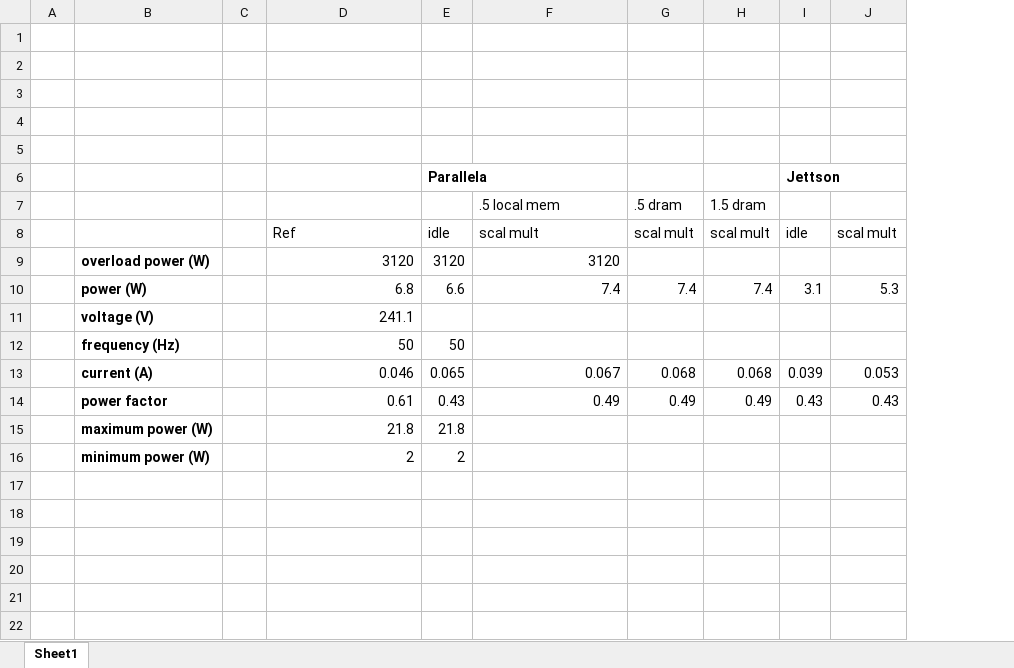
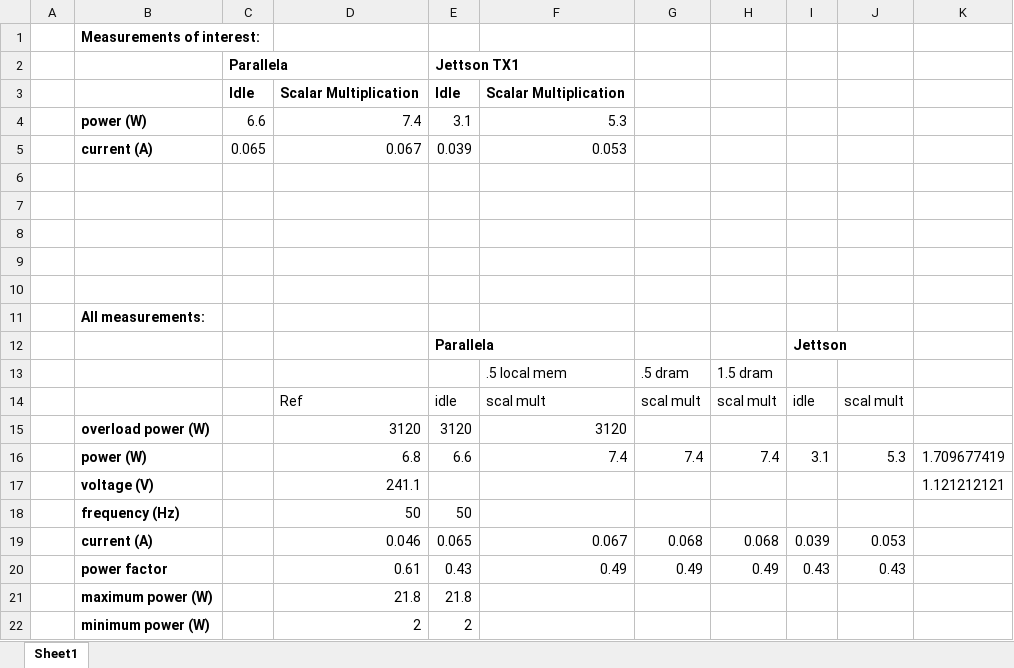
Before and after one commit to izaak-coleman/ImageRegistrationGP, an Excel workbook: Benchmarking/power mmt.xlsx, sheet Sheet1, drawn as a sheet; values as stored, in another font and other column widths than the file's, no borders; removed rows and columns are numbered as before the commit, all else as after; the diff names each change by its address in the sheet, - before the commit and + after, or states it on an @@ line.

Commit message:
power measurement spreadsheet is now cleaner
 Please enter the commit message for your changes. Lines starting

```diff
--- a/Benchmarking/power mmt.xlsx (sheet Sheet1)
+++ b/Benchmarking/power mmt.xlsx (sheet Sheet1)
-column C, empty
+column C, empty
+column K, rows 16-17: 1.709677419 | 1.121212121
+row 1:  | Measurements of interest:
+row 2:  |  | Parallela |  | Jettson TX1
+row 3:  |  | Idle | Scalar Multiplication | Idle | Scalar Multiplication
+row 4:  | power (W) | 6.6 | 7.4 | 3.1 | 5.3
+row 5:  | current (A) | 0.065 | 0.067 | 0.039 | 0.053
+row 11:  | All measurements:
```
